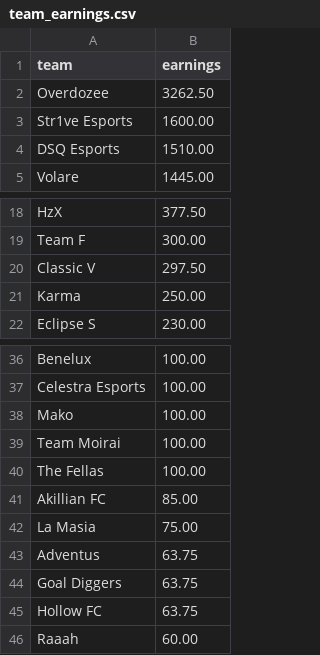
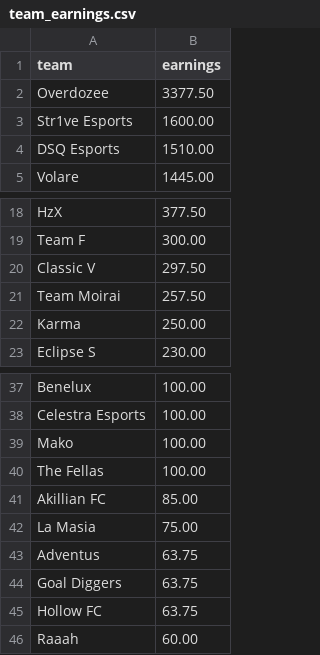
Before and after one commit to MedAzizTousli/rmhq-bot, a CSV file: leaderboard/output/team_earnings.csv, drawn as a sheet; only a part is shown, gaps mark what is left out.

```diff
--- a/leaderboard/output/team_earnings.csv
+++ b/leaderboard/output/team_earnings.csv
@@ -1,3 +1,3 @@
 team,earnings
-Overdozee,3262.50
+Overdozee,3377.50
 Str1ve Esports,1600.00
@@ -20,2 +20,3 @@ Team F,300.00
 Classic V,297.50
+Team Moirai,257.50
 Karma,250.00
@@ -38,3 +39,2 @@ Celestra Esports,100.00
 Mako,100.00
-Team Moirai,100.00
 The Fellas,100.00
```
Also changed, not shown: leaderboard/output/leaderboard_aggregated.csv, leaderboard/output/player_earnings.csv, 4 other files.
